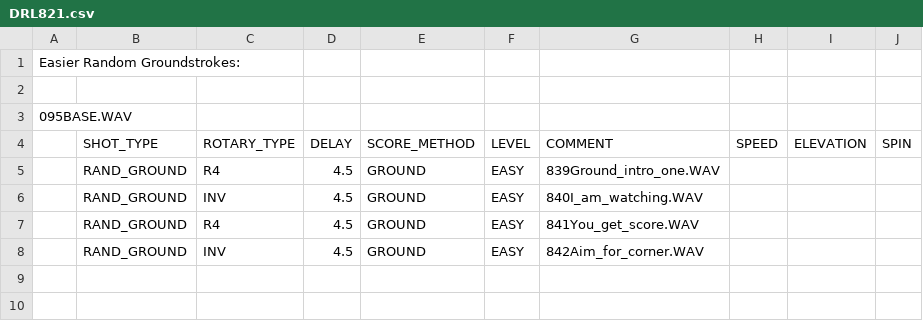
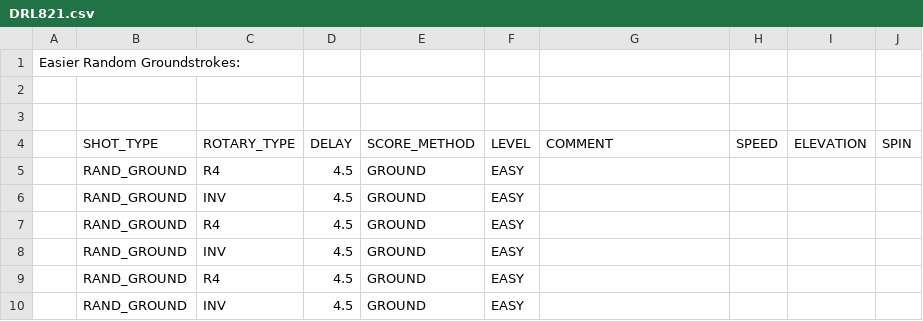
Before and after one commit to davidcjordan/drills, a CSV file: DRL821.csv, drawn as a sheet.

```diff
--- a/DRL821.csv
+++ b/DRL821.csv
@@ -2,7 +2,9 @@
 ""
-095BASE.WAV
+""
 ,SHOT_TYPE,ROTARY_TYPE,DELAY,SCORE_METHOD,LEVEL,COMMENT,SPEED,ELEVATION,SPIN
-,RAND_GROUND,R4,4.5,GROUND,EASY,839Ground_intro_one.WAV,,,
-,RAND_GROUND,INV,4.5,GROUND,EASY,840I_am_watching.WAV,,,
-,RAND_GROUND,R4,4.5,GROUND,EASY,841You_get_score.WAV,,,
-,RAND_GROUND,INV,4.5,GROUND,EASY,842Aim_for_corner.WAV,,,
+,RAND_GROUND, R4,4.5,GROUND,EASY,,,,
+,RAND_GROUND,INV,4.5,GROUND,EASY,,,,
+,RAND_GROUND, R4,4.5,GROUND,EASY,,,,
+,RAND_GROUND,INV,4.5,GROUND,EASY,,,,
+,RAND_GROUND, R4,4.5,GROUND,EASY,,,,
+,RAND_GROUND,INV,4.5,GROUND,EASY,,,,
```
Also changed, not shown: DRL822.csv, DRL823.csv, 3 other files.
